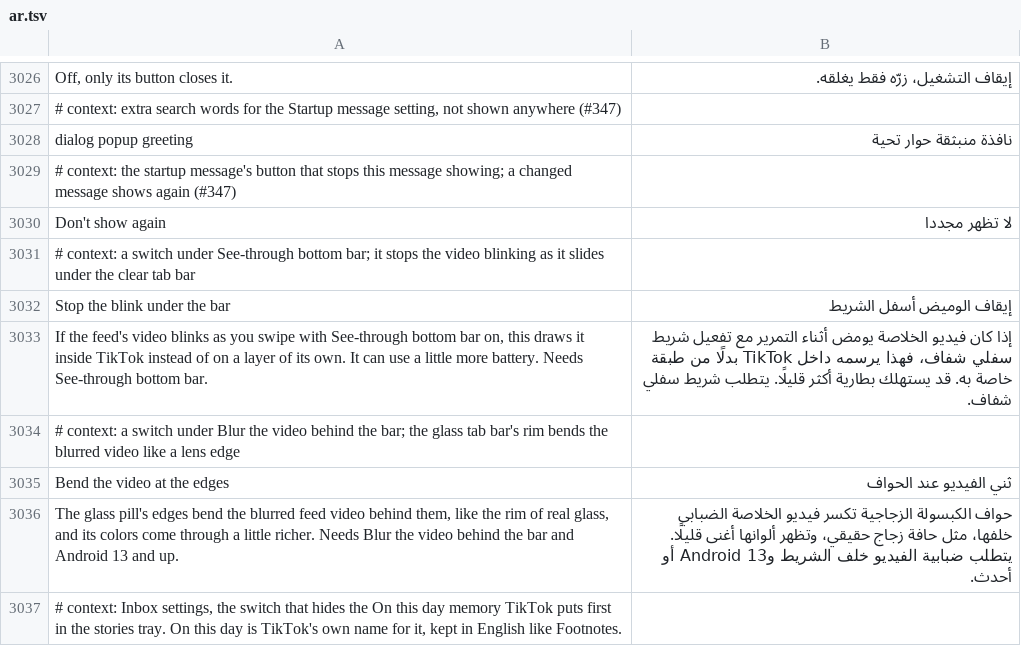
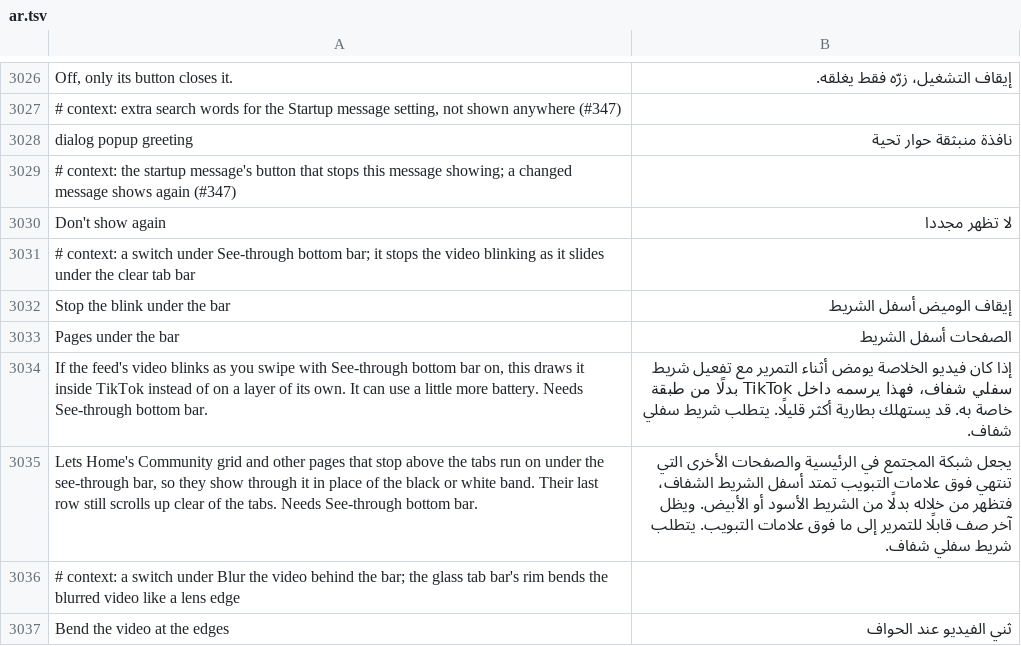
Before and after one commit to SysAdminDoc/HushFeed, a TSV file: extensions/tiktok/src/main/l10n/ar.tsv, drawn as a sheet; only a part is shown, gaps mark what is left out; the shorter side is filled out with more unchanged rows; the diff names each change by its address in the sheet, - before the commit and + after, or states it on an @@ line.

```diff
--- a/extensions/tiktok/src/main/l10n/ar.tsv
+++ b/extensions/tiktok/src/main/l10n/ar.tsv
+row 3033: Pages under the bar | الصفحات أسفل الشريط
+row 3035: Lets Home's Community grid and other pages that stop above the tabs run on under the see-through bar, so they show through it in place of the black or white band. Their last row still scrolls up clear of the tabs. Needs See-through bottom bar. | يجعل شبكة المجتمع في الرئيسية والصفحات الأخرى التي تنتهي فوق علامات التبويب تمتد أسفل الشريط الشفاف، فتظهر من خلاله بدلًا من الشريط الأسود أو الأبيض. ويظل آخر صف قابلًا للتمرير إلى ما فوق علامات التبويب. يتطلب شريط سفلي شفاف.
```
Also changed, not shown: extensions/tiktok/src/main/l10n/az.tsv, extensions/tiktok/src/main/l10n/bg.tsv, 34 other files.
